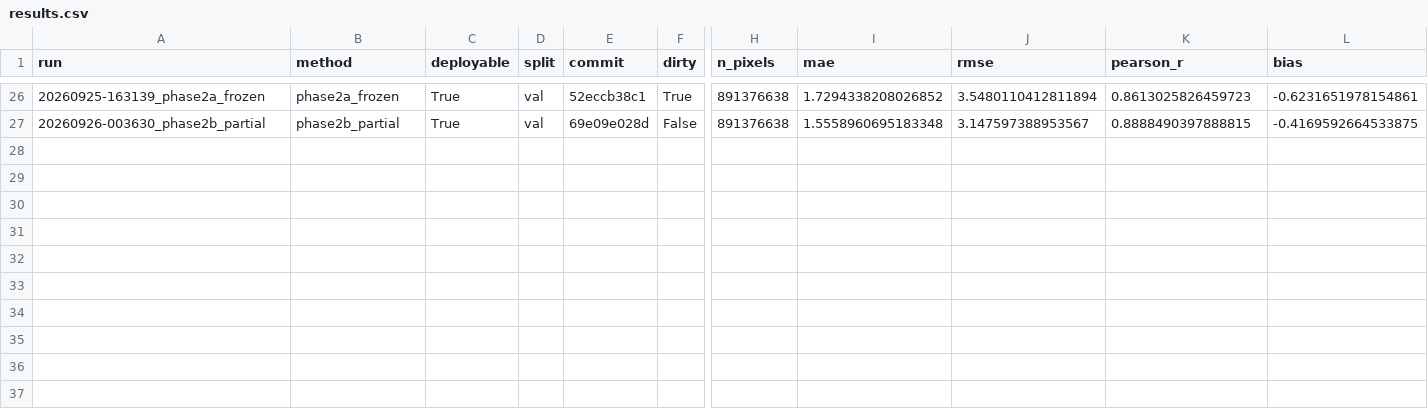
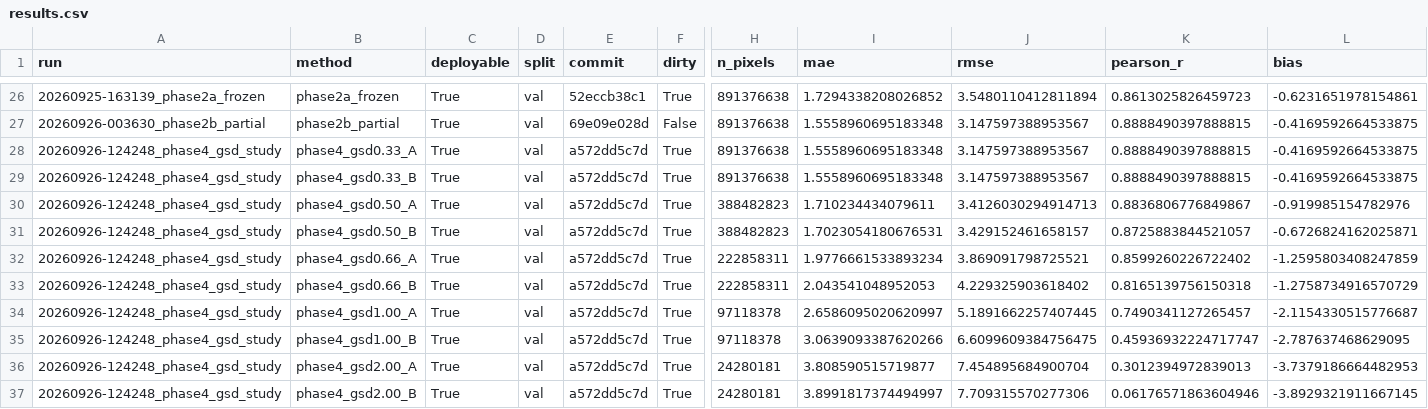
Before and after one commit to yASHyadav09-png/DepthWizard, a CSV file: runs/results.csv, drawn as a sheet; only a part is shown, gaps mark what is left out; rows hold the shown columns only; the diff names each change by its address in the sheet, - before the commit and + after, or states it on an @@ line.

Commit message:
phase4+7: resolution study and full-screen 3D Explorer
Phase 4 (validation only, study stopped as instructed):
- scripts/phase4_gsd_study.py: 859 val tiles at 0.33/0.50/0.66/1.00/2.00
  m/px (simulated area-averaged coarsening; reference averaged over valid
  pixels; classes nearest). A = direct inference, B = bicubic upsample to
  0.33 m first. The 0.33 anchor reproduces Phase 2b val exactly.
- Direct RMSE 3.15 / 3.41 / 3.87 / 5.19 / 7.46 m; tall-object bias grows.
  B is never better and significantly worse from 0.66 m (paired tile
  bootstrap). No scale-augmentation fine-tuning started.
- docs/phase4_gsd_study.md

Phase 7 Explorer (7a, 7c, 7b, 7d, 7e), dashboard -> "Enter 3D Explorer":
- Real-metre scene: X = pixel_x*GSD, Z = pixel_y*GSD, Y = nDSM, no scaling.
- Orbit / Fly / Walk: WASD + mouse (pointer lock), speed in m/s. Movement is
  checked against the terrain in <= 0.25 m sub-steps before it is applied:
  fly >= 2 m above the surface (walls block, sliding allowed), walk eye
  1.7 m (step-up limit, drops allowed). Minimap, HUD, model/GSD status.
- Slope layer (degrees, central differences over real cell size); profile
  and measure tools; validation panel (POST /api/results/{job}/validate:
  .npy reference on the same grid, same metric code as the evaluation,
  error map + error layer); screenshot and export links.
- Fixes: fly stalled at the 2 m floor when pitched down (regression
  test); ErrorBoundary around the Explorer canvas.
- Verified live: fly/walk speeds and clearances, cursor readouts, profile
  = measure, web validation of the DC_48_31 LiDAR = evaluated tile RMSE.
- Tests: 26 vitest (physics incl. 2,000-move stress, slope, measure),
  29 backend (incl. validation endpoint); docs/phase7_explorer.md

```diff
--- a/runs/results.csv
+++ b/runs/results.csv
+row 28: 20260926-124248_phase4_gsd_study | phase4_gsd0.33_A | True | val | a572dd5c7d | True | 891376638 | 1.5558960695183348 | 3.147597388953567 | 0.8888490397888815 | -0.4169592664533875
+row 29: 20260926-124248_phase4_gsd_study | phase4_gsd0.33_B | True | val | a572dd5c7d | True | 891376638 | 1.5558960695183348 | 3.147597388953567 | 0.8888490397888815 | -0.4169592664533875
+row 30: 20260926-124248_phase4_gsd_study | phase4_gsd0.50_A | True | val | a572dd5c7d | True | 388482823 | 1.710234434079611 | 3.4126030294914713 | 0.8836806776849867 | -0.919985154782976
+row 31: 20260926-124248_phase4_gsd_study | phase4_gsd0.50_B | True | val | a572dd5c7d | True | 388482823 | 1.7023054180676531 | 3.429152461658157 | 0.8725883844521057 | -0.6726824162025871
+row 32: 20260926-124248_phase4_gsd_study | phase4_gsd0.66_A | True | val | a572dd5c7d | True | 222858311 | 1.9776661533893234 | 3.869091798725521 | 0.8599260226722402 | -1.2595803408247859
+row 33: 20260926-124248_phase4_gsd_study | phase4_gsd0.66_B | True | val | a572dd5c7d | True | 222858311 | 2.043541048952053 | 4.229325903618402 | 0.8165139756150318 | -1.2758734916570729
+row 34: 20260926-124248_phase4_gsd_study | phase4_gsd1.00_A | True | val | a572dd5c7d | True | 97118378 | 2.6586095020620997 | 5.1891662257407445 | 0.7490341127265457 | -2.1154330515776687
+row 35: 20260926-124248_phase4_gsd_study | phase4_gsd1.00_B | True | val | a572dd5c7d | True | 97118378 | 3.0639093387620266 | 6.6099609384756475 | 0.45936932224717747 | -2.787637468629095
+row 36: 20260926-124248_phase4_gsd_study | phase4_gsd2.00_A | True | val | a572dd5c7d | True | 24280181 | 3.808590515719877 | 7.454895684900704 | 0.3012394972839013 | -3.7379186664482953
+row 37: 20260926-124248_phase4_gsd_study | phase4_gsd2.00_B | True | val | a572dd5c7d | True | 24280181 | 3.8991817374494997 | 7.709315570277306 | 0.06176571863604946 | -3.8929321911667145
```
Also changed, not shown: 41 other files.
